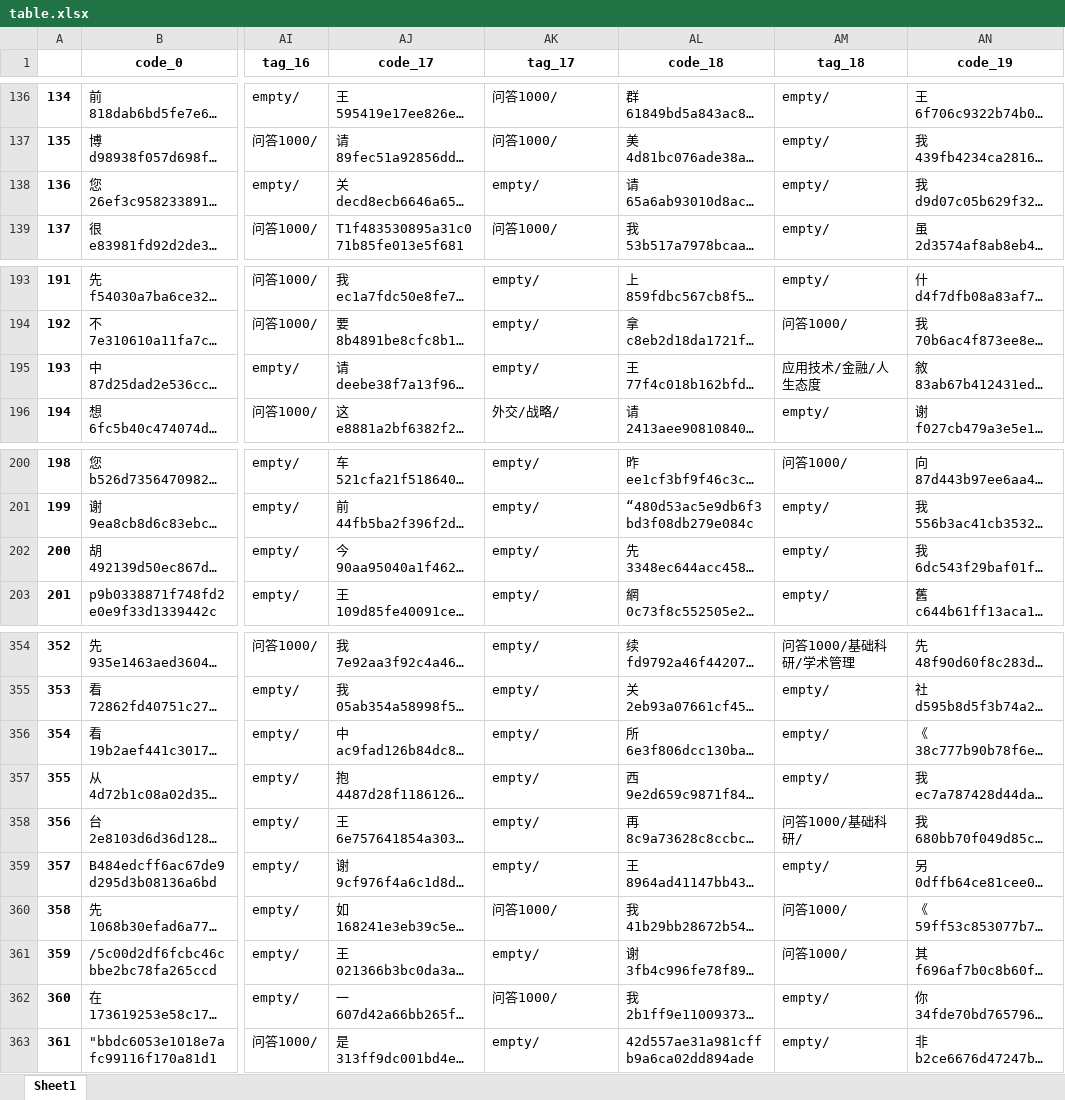
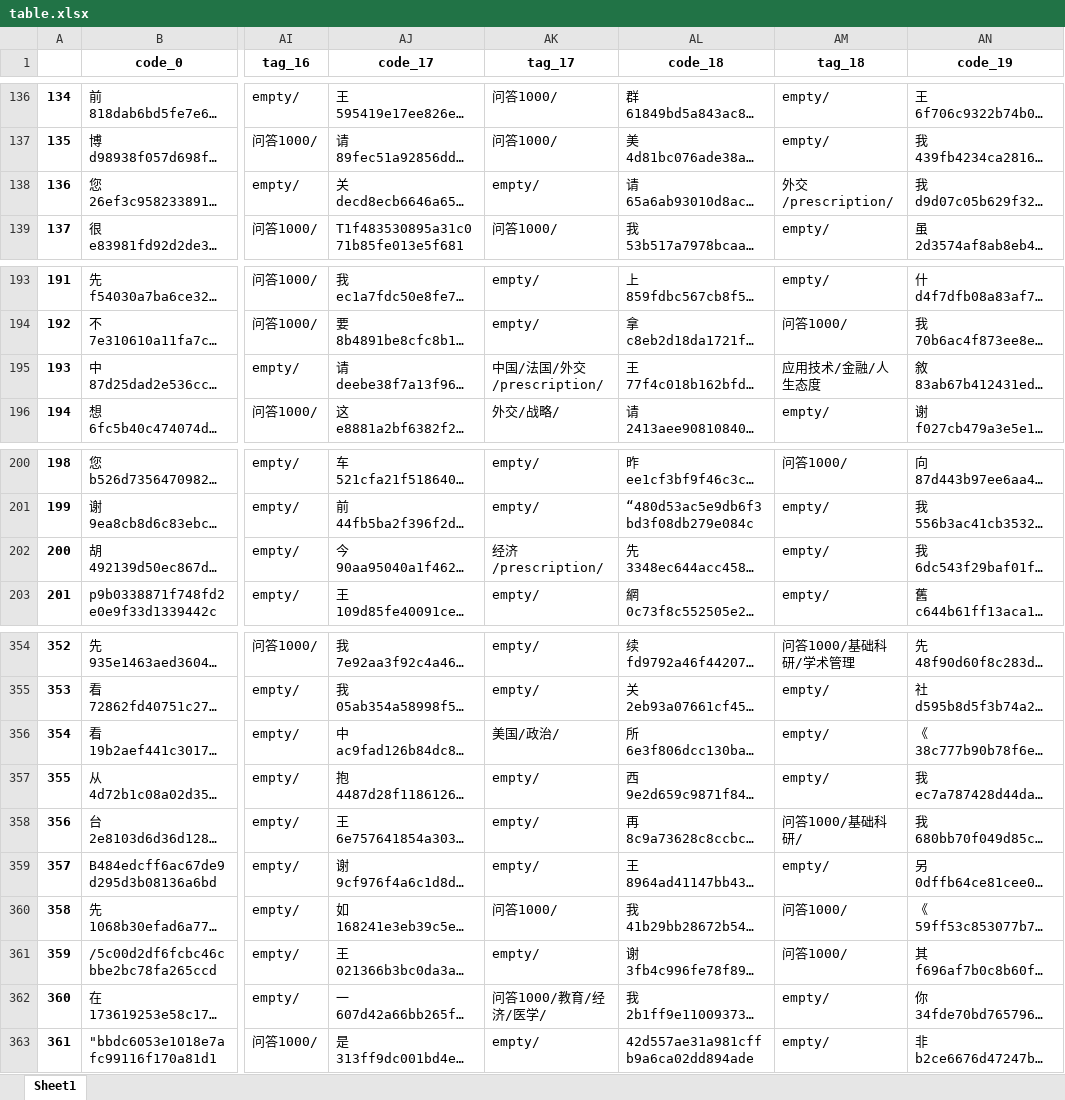
Before and after one commit to taizihuang/wmyblog, an Excel workbook: data/table.xlsx, sheet Sheet1, drawn as a sheet; only a part is shown, gaps mark what is left out; long unchanged cells end in …; values as stored, in another font and other column widths than the file's, no borders; the diff covers the shown part only; the diff names each change by its address in the sheet, - before the commit and + after, or states it on an @@ line.

```diff
--- a/data/table.xlsx (sheet Sheet1)
+++ b/data/table.xlsx (sheet Sheet1)
-AM138 (tag_18): empty/
+AM138 (tag_18): 外交/prescription/
-AK195 (tag_17): empty/
+AK195 (tag_17): 中国/法国/外交/prescription/
-AK202 (tag_17): empty/
+AK202 (tag_17): 经济/prescription/
-AK356 (tag_17): empty/
+AK356 (tag_17): 美国/政治/
-AK362 (tag_17): 问答1000/
+AK362 (tag_17): 问答1000/教育/经济/医学/
```
Also changed, not shown: 23 edited cells elsewhere in this sheet, 7 other files.
